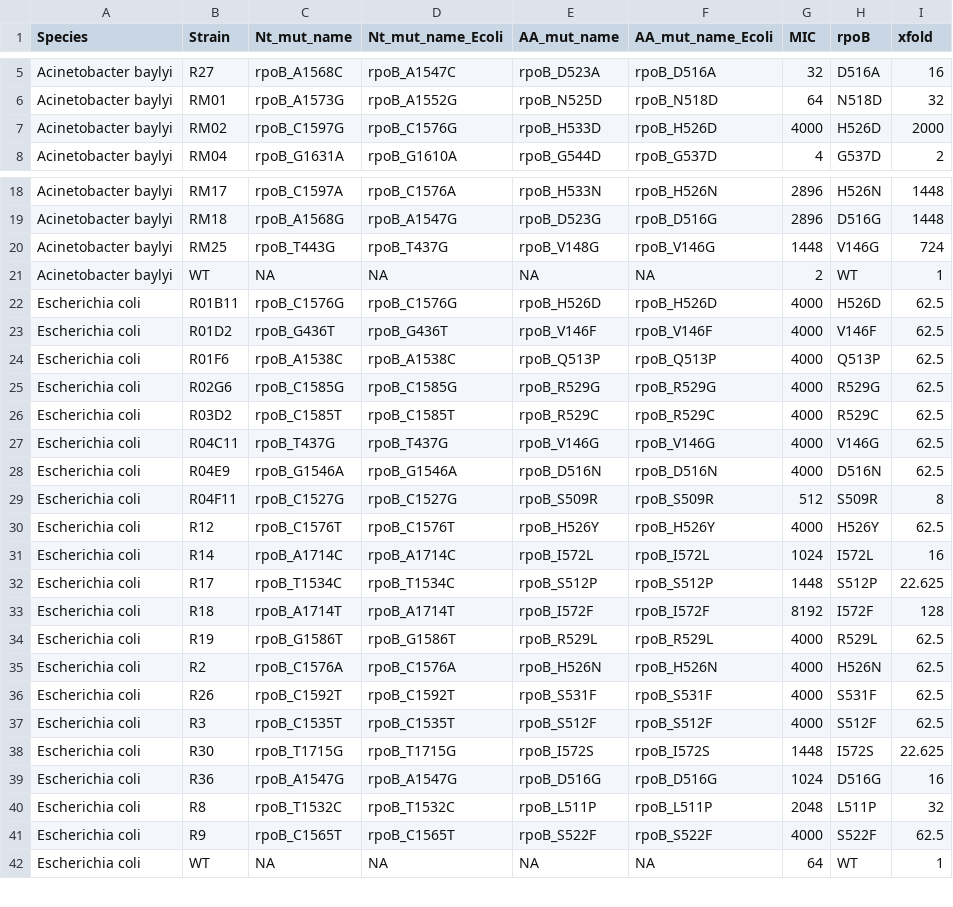
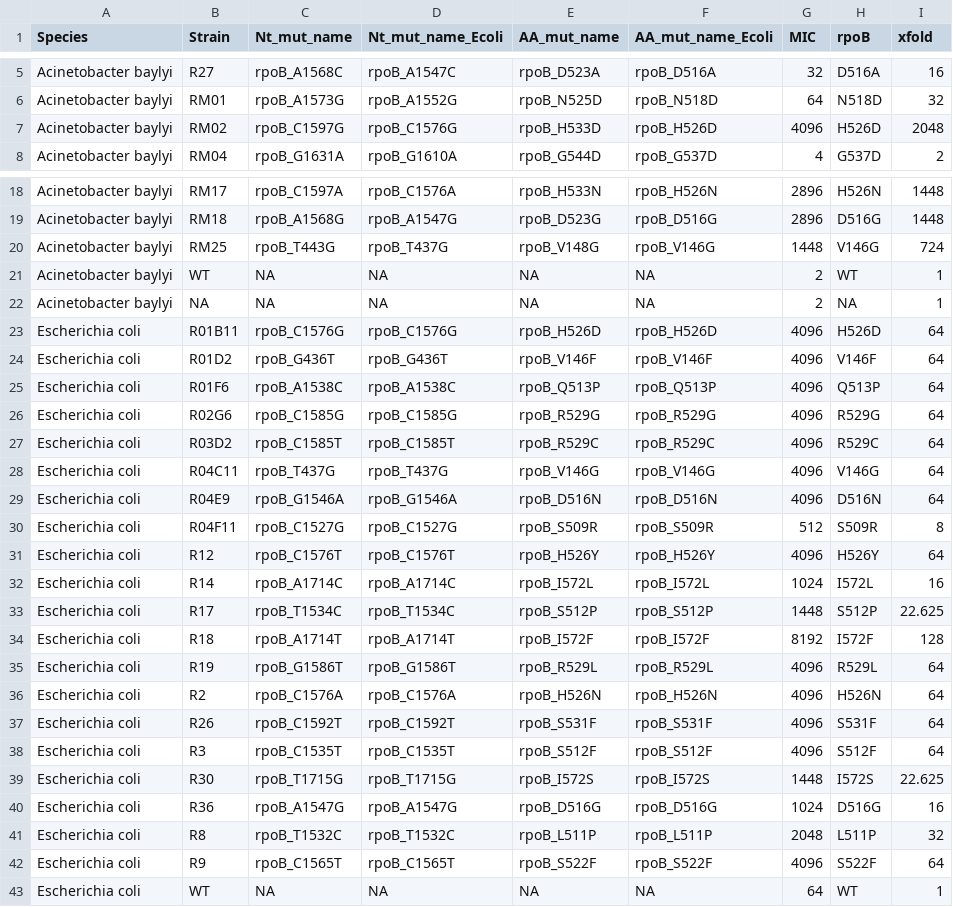
Before and after one commit to JanEngelstaedter/RIFacross, a CSV file: output/MICs.csv, drawn as a sheet; only a part is shown, gaps mark what is left out; the diff covers the shown part only.

```diff
--- a/output/MICs.csv
+++ b/output/MICs.csv
@@ -6,3 +6,3 @@ Acinetobacter baylyi,R27,rpoB_A1568C,rpoB_A1547C,rpoB_D523A,rpoB_D516A,32,D516A,
 Acinetobacter baylyi,RM01,rpoB_A1573G,rpoB_A1552G,rpoB_N525D,rpoB_N518D,64,N518D,32
-Acinetobacter baylyi,RM02,rpoB_C1597G,rpoB_C1576G,rpoB_H533D,rpoB_H526D,4000,H526D,2000
+Acinetobacter baylyi,RM02,rpoB_C1597G,rpoB_C1576G,rpoB_H533D,rpoB_H526D,4096,H526D,2048
 Acinetobacter baylyi,RM04,rpoB_G1631A,rpoB_G1610A,rpoB_G544D,rpoB_G537D,4,G537D,2
@@ -21,11 +21,12 @@ Acinetobacter baylyi,RM25,rpoB_T443G,rpoB_T437G,rpoB_V148G,rpoB_V146G,1448,V146G
 Acinetobacter baylyi,WT,NA,NA,NA,NA,2,WT,1
-Escherichia coli,R01B11,rpoB_C1576G,rpoB_C1576G,rpoB_H526D,rpoB_H526D,4000,H526D,62.5
-Escherichia coli,R01D2,rpoB_G436T,rpoB_G436T,rpoB_V146F,rpoB_V146F,4000,V146F,62.5
-Escherichia coli,R01F6,rpoB_A1538C,rpoB_A1538C,rpoB_Q513P,rpoB_Q513P,4000,Q513P,62.5
-Escherichia coli,R02G6,rpoB_C1585G,rpoB_C1585G,rpoB_R529G,rpoB_R529G,4000,R529G,62.5
-Escherichia coli,R03D2,rpoB_C1585T,rpoB_C1585T,rpoB_R529C,rpoB_R529C,4000,R529C,62.5
-Escherichia coli,R04C11,rpoB_T437G,rpoB_T437G,rpoB_V146G,rpoB_V146G,4000,V146G,62.5
-Escherichia coli,R04E9,rpoB_G1546A,rpoB_G1546A,rpoB_D516N,rpoB_D516N,4000,D516N,62.5
+Acinetobacter baylyi,NA,NA,NA,NA,NA,2,NA,1
+Escherichia coli,R01B11,rpoB_C1576G,rpoB_C1576G,rpoB_H526D,rpoB_H526D,4096,H526D,64
+Escherichia coli,R01D2,rpoB_G436T,rpoB_G436T,rpoB_V146F,rpoB_V146F,4096,V146F,64
+Escherichia coli,R01F6,rpoB_A1538C,rpoB_A1538C,rpoB_Q513P,rpoB_Q513P,4096,Q513P,64
+Escherichia coli,R02G6,rpoB_C1585G,rpoB_C1585G,rpoB_R529G,rpoB_R529G,4096,R529G,64
+Escherichia coli,R03D2,rpoB_C1585T,rpoB_C1585T,rpoB_R529C,rpoB_R529C,4096,R529C,64
+Escherichia coli,R04C11,rpoB_T437G,rpoB_T437G,rpoB_V146G,rpoB_V146G,4096,V146G,64
+Escherichia coli,R04E9,rpoB_G1546A,rpoB_G1546A,rpoB_D516N,rpoB_D516N,4096,D516N,64
 Escherichia coli,R04F11,rpoB_C1527G,rpoB_C1527G,rpoB_S509R,rpoB_S509R,512,S509R,8
-Escherichia coli,R12,rpoB_C1576T,rpoB_C1576T,rpoB_H526Y,rpoB_H526Y,4000,H526Y,62.5
+Escherichia coli,R12,rpoB_C1576T,rpoB_C1576T,rpoB_H526Y,rpoB_H526Y,4096,H526Y,64
 Escherichia coli,R14,rpoB_A1714C,rpoB_A1714C,rpoB_I572L,rpoB_I572L,1024,I572L,16
@@ -33,6 +34,6 @@ Escherichia coli,R17,rpoB_T1534C,rpoB_T1534C,rpoB_S512P,rpoB_S512P,1448,S512P,22
 Escherichia coli,R18,rpoB_A1714T,rpoB_A1714T,rpoB_I572F,rpoB_I572F,8192,I572F,128
-Escherichia coli,R19,rpoB_G1586T,rpoB_G1586T,rpoB_R529L,rpoB_R529L,4000,R529L,62.5
-Escherichia coli,R2,rpoB_C1576A,rpoB_C1576A,rpoB_H526N,rpoB_H526N,4000,H526N,62.5
-Escherichia coli,R26,rpoB_C1592T,rpoB_C1592T,rpoB_S531F,rpoB_S531F,4000,S531F,62.5
-Escherichia coli,R3,rpoB_C1535T,rpoB_C1535T,rpoB_S512F,rpoB_S512F,4000,S512F,62.5
+Escherichia coli,R19,rpoB_G1586T,rpoB_G1586T,rpoB_R529L,rpoB_R529L,4096,R529L,64
+Escherichia coli,R2,rpoB_C1576A,rpoB_C1576A,rpoB_H526N,rpoB_H526N,4096,H526N,64
+Escherichia coli,R26,rpoB_C1592T,rpoB_C1592T,rpoB_S531F,rpoB_S531F,4096,S531F,64
+Escherichia coli,R3,rpoB_C1535T,rpoB_C1535T,rpoB_S512F,rpoB_S512F,4096,S512F,64
 Escherichia coli,R30,rpoB_T1715G,rpoB_T1715G,rpoB_I572S,rpoB_I572S,1448,I572S,22.625
@@ -40,3 +41,3 @@ Escherichia coli,R36,rpoB_A1547G,rpoB_A1547G,rpoB_D516G,rpoB_D516G,1024,D516G,16
 Escherichia coli,R8,rpoB_T1532C,rpoB_T1532C,rpoB_L511P,rpoB_L511P,2048,L511P,32
-Escherichia coli,R9,rpoB_C1565T,rpoB_C1565T,rpoB_S522F,rpoB_S522F,4000,S522F,62.5
+Escherichia coli,R9,rpoB_C1565T,rpoB_C1565T,rpoB_S522F,rpoB_S522F,4096,S522F,64
 Escherichia coli,WT,NA,NA,NA,NA,64,WT,1
```
Also changed, not shown: 2 edited cells elsewhere in this file, output/bayesian_relative_parameters.csv, output/bayesian_relative_parameters_wide.csv, 63 other files.
